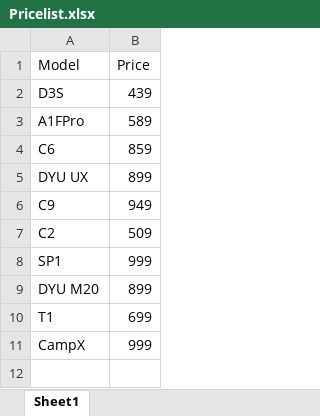
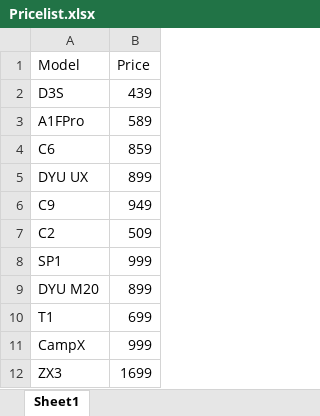
Before and after one commit to Jafarpisheh/exc-site, an Excel workbook: products/Pricelist.xlsx, sheet Sheet1, drawn as a sheet; values as stored, in another font and other column widths than the file's, no borders; the diff names each change by its address in the sheet, - before the commit and + after, or states it on an @@ line.

```diff
--- a/products/Pricelist.xlsx (sheet Sheet1)
+++ b/products/Pricelist.xlsx (sheet Sheet1)
+row 12: ZX3 | 1699
```
Also changed, not shown: 20 other files.
